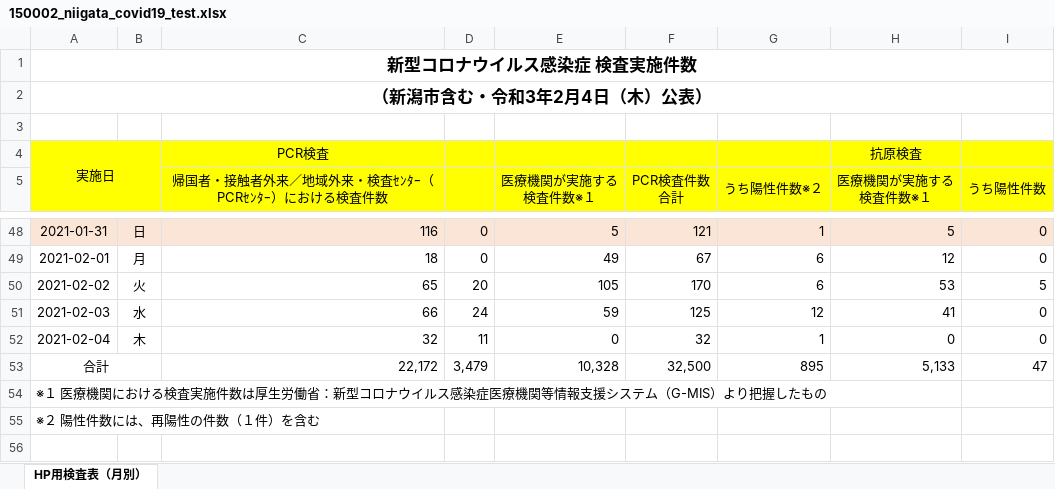
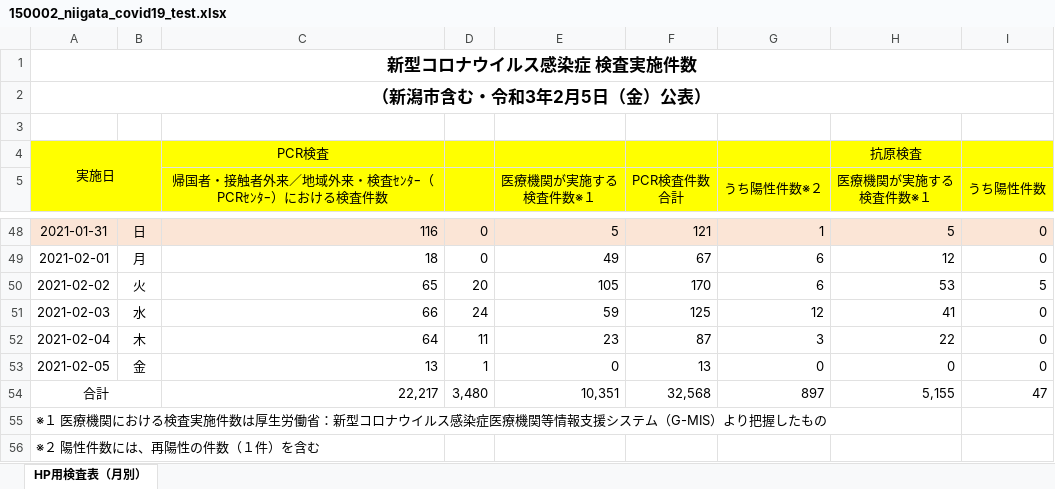
Before and after one commit to CodeForNiigata/covid19-data-niigata, an Excel workbook: dist/xlsx/150002_niigata_covid19_test.xlsx, sheet HP用検査表（月別）, drawn as a sheet; only a part is shown, gaps mark what is left out; values as stored, in another font and other column widths than the file's, no borders; addresses are those after the commit; the diff names each change by its address in the sheet, - before the commit and + after, or states it on an @@ line.

```diff
--- a/dist/xlsx/150002_niigata_covid19_test.xlsx (sheet HP用検査表（月別）)
+++ b/dist/xlsx/150002_niigata_covid19_test.xlsx (sheet HP用検査表（月別）)
-A2: （新潟市含む・令和3年2月4日（木）公表）
+A2: （新潟市含む・令和3年2月5日（金）公表）
-C52: 32
+C52: 64
-E52 (医療機関が実施する 検査件数※１): 0
+E52 (医療機関が実施する 検査件数※１): 23
-F52 (PCR検査件数 合計): 32
+F52 (PCR検査件数 合計): 87
-G52 (うち陽性件数※２): 1
+G52 (うち陽性件数※２): 3
-H52 (医療機関が実施する 検査件数※１): 0
+H52 (医療機関が実施する 検査件数※１): 22
+row 53: 2021-02-05 | 金 | 13 | 1 | 0 | 13 | 0 | 0 | 0
-C54: 22,172
+C54: 22,217
-D54: 3,479
+D54: 3,480
-E54 (医療機関が実施する 検査件数※１): 10,328
+E54 (医療機関が実施する 検査件数※１): 10,351
-F54 (PCR検査件数 合計): 32,500
+F54 (PCR検査件数 合計): 32,568
-G54 (うち陽性件数※２): 895
+G54 (うち陽性件数※２): 897
-H54 (医療機関が実施する 検査件数※１): 5,133
+H54 (医療機関が実施する 検査件数※１): 5,155
```
Also changed, not shown: formulas that keep their value, dist/xlsx/150002_niigata_covid19_call_center.xlsx, 8 other files.
